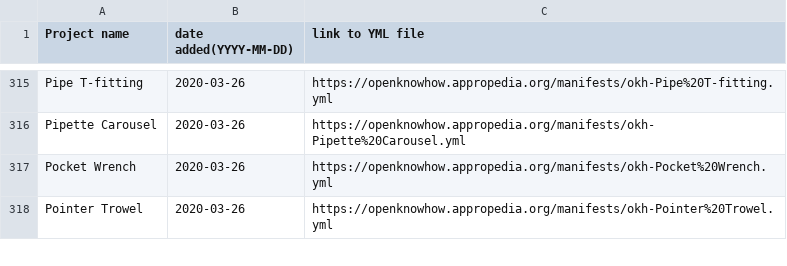
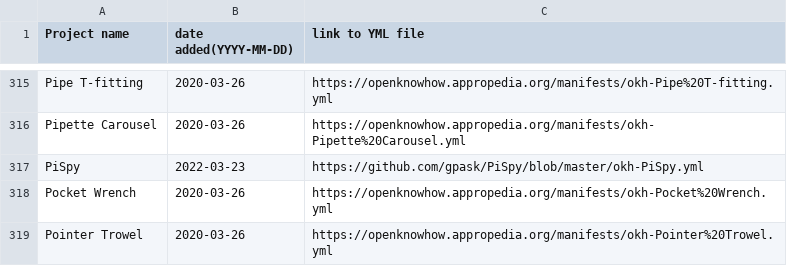
Before and after one commit to iop-alliance/okh-search, a CSV file: projects_okhs.csv, drawn as a sheet; only a part is shown, gaps mark what is left out; the diff names each change by its address in the sheet, - before the commit and + after, or states it on an @@ line.

Commit message:
Update projects_okhs.csv

```diff
--- a/projects_okhs.csv
+++ b/projects_okhs.csv
+row 317: PiSpy | 2022-03-23 | https://github.com/gpask/PiSpy/blob/master/okh-PiSpy.yml
```
